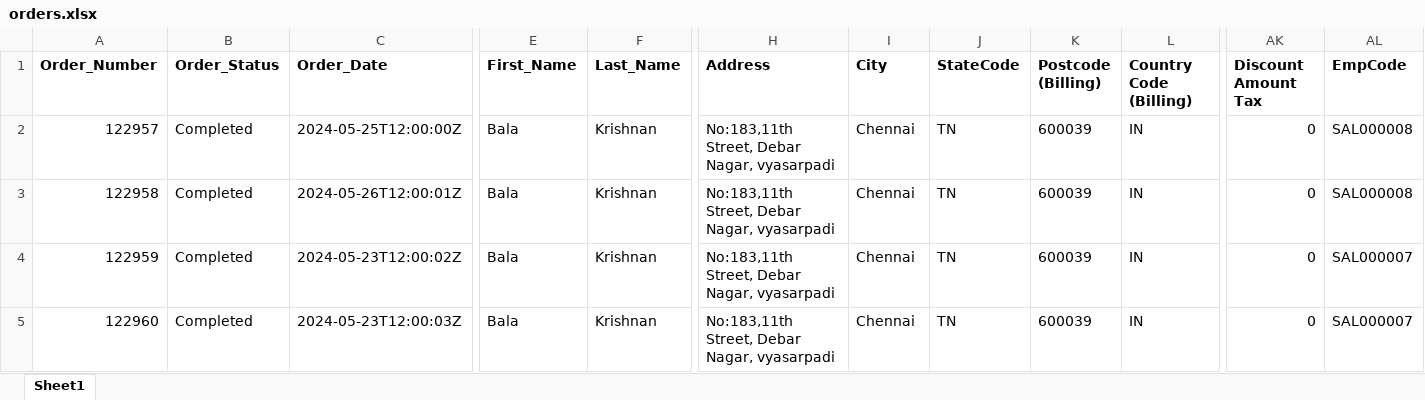
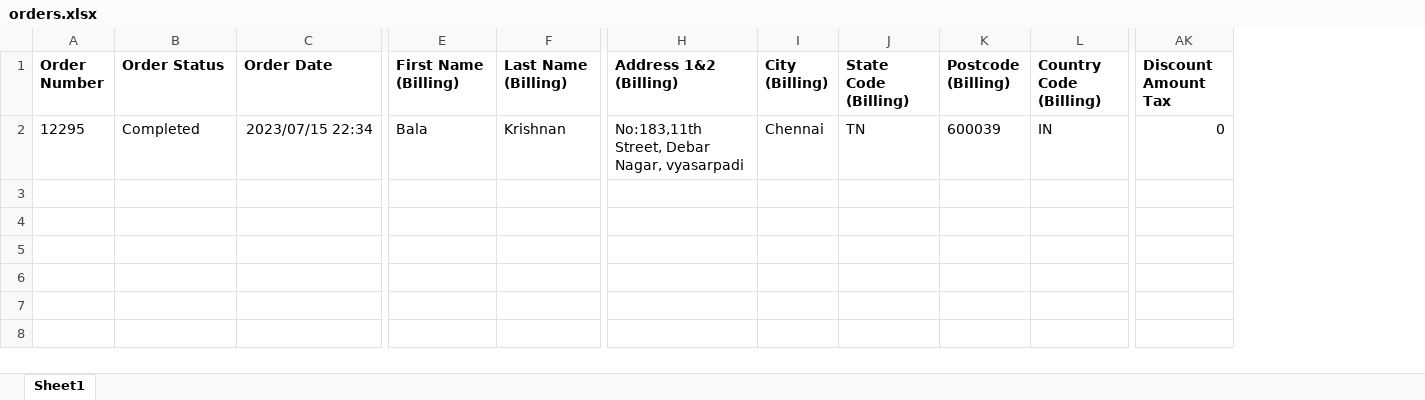
Before and after one commit to 3kishore/dummy-repo, an Excel workbook: orders.xlsx, sheet Sheet1, drawn as a sheet; only a part is shown, gaps mark what is left out; values as stored, in another font and other column widths than the file's, no borders; removed rows and columns are numbered as before the commit, all else as after; rows hold the shown columns only; the diff names each change by its address in the sheet, - before the commit and + after, or states it on an @@ line.

```diff
--- a/orders.xlsx (sheet Sheet1)
+++ b/orders.xlsx (sheet Sheet1)
-column A (Order_Number), row 3: 122958
+column A (Order Number), row 2: 12295
-column C (Order_Date), row 3: 2024-05-26T12:00:01Z
+column C (Order Date), row 2: 2023/07/15 22:34
-column AL (EmpCode), row 3: SAL000008
-B1: Order_Status
+B1: Order Status
-E1: First_Name
+E1: First Name (Billing)
-F1: Last_Name
+F1: Last Name (Billing)
-H1: Address
+H1: Address 1&2 (Billing)
-I1: City
+I1: City (Billing)
-J1: StateCode
+J1: State Code (Billing)
-row 2: 122957 | Completed | 2024-05-25T12:00:00Z | Bala | Krishnan | No:183,11th Street, Debar Nagar, vyasarpadi | Chennai | TN | 600039 | IN | 0 | SAL000008
-row 4: 122959 | Completed | 2024-05-23T12:00:02Z | Bala | Krishnan | No:183,11th Street, Debar Nagar, vyasarpadi | Chennai | TN | 600039 | IN | 0 | SAL000007
-row 5: 122960 | Completed | 2024-05-23T12:00:03Z | Bala | Krishnan | No:183,11th Street, Debar Nagar, vyasarpadi | Chennai | TN | 600039 | IN | 0 | SAL000007
```
Also changed, not shown: 8 other files.
